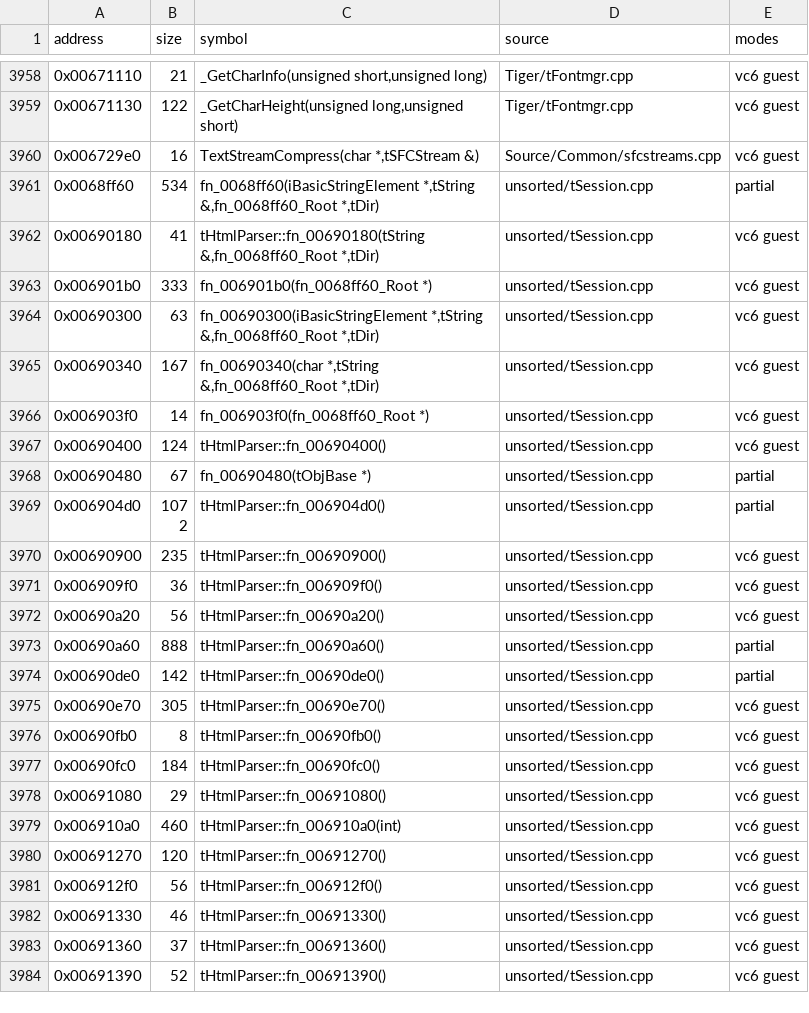
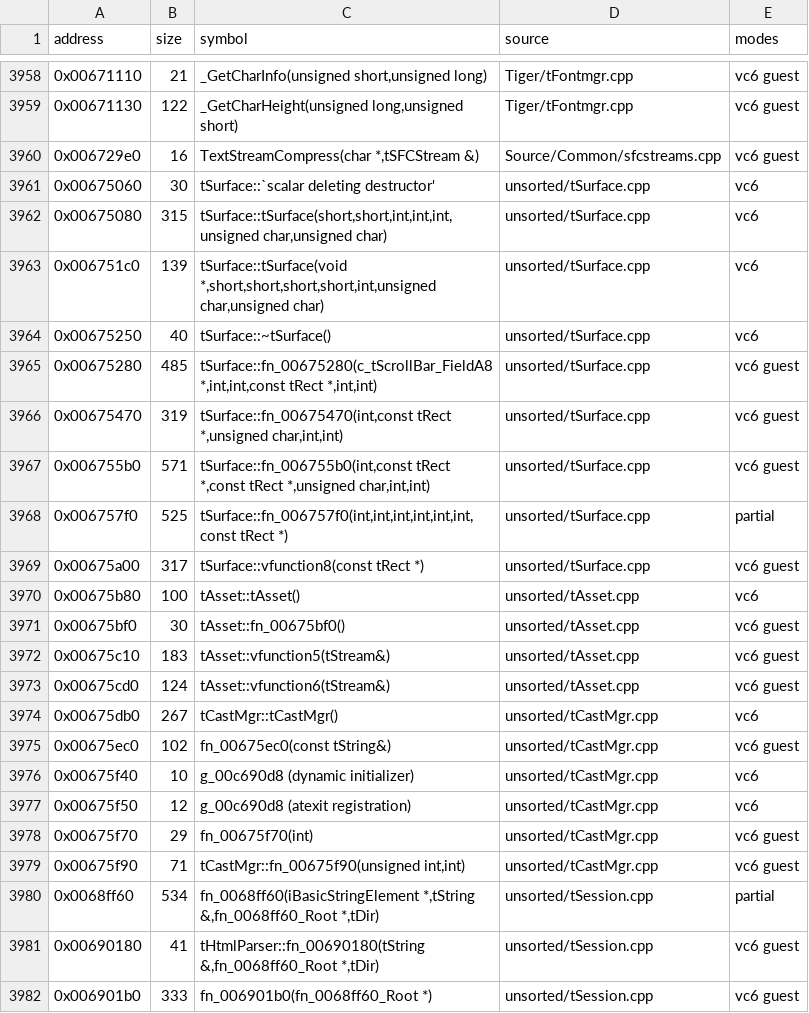
Before and after one commit to marinohardin/SFC2-decomp, a TSV file: op/manifest.tsv, drawn as a sheet; only a part is shown, gaps mark what is left out; the shorter side is filled out with more unchanged rows; the diff names each change by its address in the sheet, - before the commit and + after, or states it on an @@ line.

Commit message:
fix(op): regenerate the manifest for the lane's claims

```diff
--- a/op/manifest.tsv
+++ b/op/manifest.tsv
+row 3961: 0x00675060 | 30 | tSurface::`scalar deleting destructor' | unsorted/tSurface.cpp | vc6
+row 3962: 0x00675080 | 315 | tSurface::tSurface(short,short,int,int,int,unsigned char,unsigned char) | unsorted/tSurface.cpp | vc6
+row 3963: 0x006751c0 | 139 | tSurface::tSurface(void *,short,short,short,short,int,unsigned char,unsigned char) | unsorted/tSurface.cpp | vc6
+row 3964: 0x00675250 | 40 | tSurface::~tSurface() | unsorted/tSurface.cpp | vc6
+row 3965: 0x00675280 | 485 | tSurface::fn_00675280(c_tScrollBar_FieldA8 *,int,int,const tRect *,int,int) | unsorted/tSurface.cpp | vc6 guest
+row 3966: 0x00675470 | 319 | tSurface::fn_00675470(int,const tRect *,unsigned char,int,int) | unsorted/tSurface.cpp | vc6 guest
+row 3967: 0x006755b0 | 571 | tSurface::fn_006755b0(int,const tRect *,const tRect *,unsigned char,int,int) | unsorted/tSurface.cpp | vc6 guest
+row 3968: 0x006757f0 | 525 | tSurface::fn_006757f0(int,int,int,int,int,int,const tRect *) | unsorted/tSurface.cpp | partial
+row 3969: 0x00675a00 | 317 | tSurface::vfunction8(const tRect *) | unsorted/tSurface.cpp | vc6 guest
+row 3970: 0x00675b80 | 100 | tAsset::tAsset() | unsorted/tAsset.cpp | vc6
+row 3971: 0x00675bf0 | 30 | tAsset::fn_00675bf0() | unsorted/tAsset.cpp | vc6 guest
+row 3972: 0x00675c10 | 183 | tAsset::vfunction5(tStream&) | unsorted/tAsset.cpp | vc6 guest
+row 3973: 0x00675cd0 | 124 | tAsset::vfunction6(tStream&) | unsorted/tAsset.cpp | vc6 guest
+row 3974: 0x00675db0 | 267 | tCastMgr::tCastMgr() | unsorted/tCastMgr.cpp | vc6
+row 3975: 0x00675ec0 | 102 | fn_00675ec0(const tString&) | unsorted/tCastMgr.cpp | vc6 guest
+row 3976: 0x00675f40 | 10 | g_00c690d8 (dynamic initializer) | unsorted/tCastMgr.cpp | vc6
+row 3977: 0x00675f50 | 12 | g_00c690d8 (atexit registration) | unsorted/tCastMgr.cpp | vc6
+row 3978: 0x00675f70 | 29 | fn_00675f70(int) | unsorted/tCastMgr.cpp | vc6 guest
+row 3979: 0x00675f90 | 71 | tCastMgr::fn_00675f90(unsigned int,int) | unsorted/tCastMgr.cpp | vc6 guest
```
